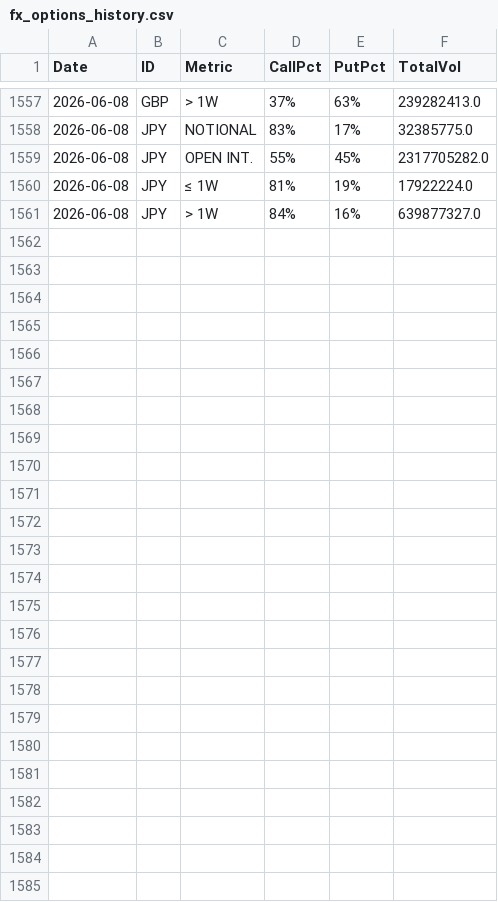
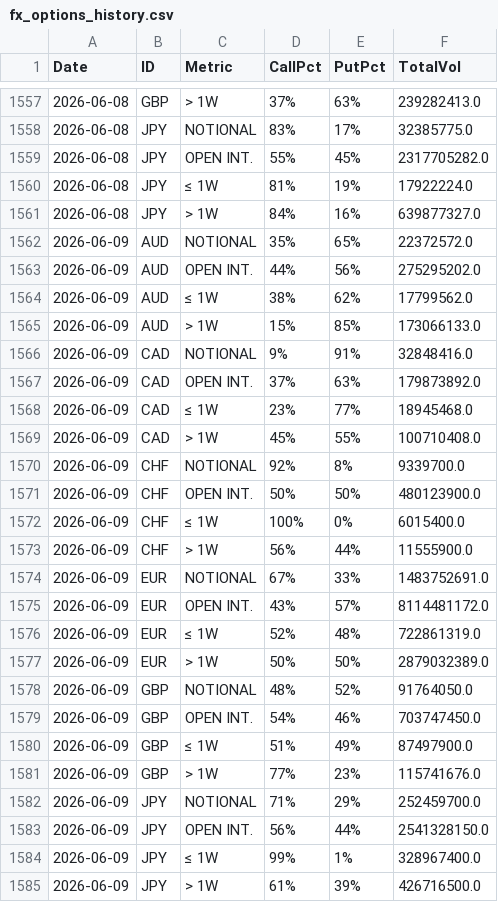
Before and after one commit to jianhuaa/fx-telegram-bot, a CSV file: fx_options_history.csv, drawn as a sheet; only a part is shown, gaps mark what is left out.

```diff
--- a/fx_options_history.csv
+++ b/fx_options_history.csv
@@ -1561 +1561,25 @@ Date,ID,Metric,CallPct,PutPct,TotalVol
 2026-06-08,JPY,> 1W,84%,16%,639877327.0
+2026-06-09,AUD,NOTIONAL,35%,65%,22372572.0
+2026-06-09,AUD,OPEN INT.,44%,56%,275295202.0
+2026-06-09,AUD,≤ 1W,38%,62%,17799562.0
+2026-06-09,AUD,> 1W,15%,85%,173066133.0
+2026-06-09,CAD,NOTIONAL,9%,91%,32848416.0
+2026-06-09,CAD,OPEN INT.,37%,63%,179873892.0
+2026-06-09,CAD,≤ 1W,23%,77%,18945468.0
+2026-06-09,CAD,> 1W,45%,55%,100710408.0
+2026-06-09,CHF,NOTIONAL,92%,8%,9339700.0
+2026-06-09,CHF,OPEN INT.,50%,50%,480123900.0
+2026-06-09,CHF,≤ 1W,100%,0%,6015400.0
+2026-06-09,CHF,> 1W,56%,44%,11555900.0
+2026-06-09,EUR,NOTIONAL,67%,33%,1483752691.0
+2026-06-09,EUR,OPEN INT.,43%,57%,8114481172.0
+2026-06-09,EUR,≤ 1W,52%,48%,722861319.0
+2026-06-09,EUR,> 1W,50%,50%,2879032389.0
+2026-06-09,GBP,NOTIONAL,48%,52%,91764050.0
+2026-06-09,GBP,OPEN INT.,54%,46%,703747450.0
+2026-06-09,GBP,≤ 1W,51%,49%,87497900.0
+2026-06-09,GBP,> 1W,77%,23%,115741676.0
+2026-06-09,JPY,NOTIONAL,71%,29%,252459700.0
+2026-06-09,JPY,OPEN INT.,56%,44%,2541328150.0
+2026-06-09,JPY,≤ 1W,99%,1%,328967400.0
+2026-06-09,JPY,> 1W,61%,39%,426716500.0
```
